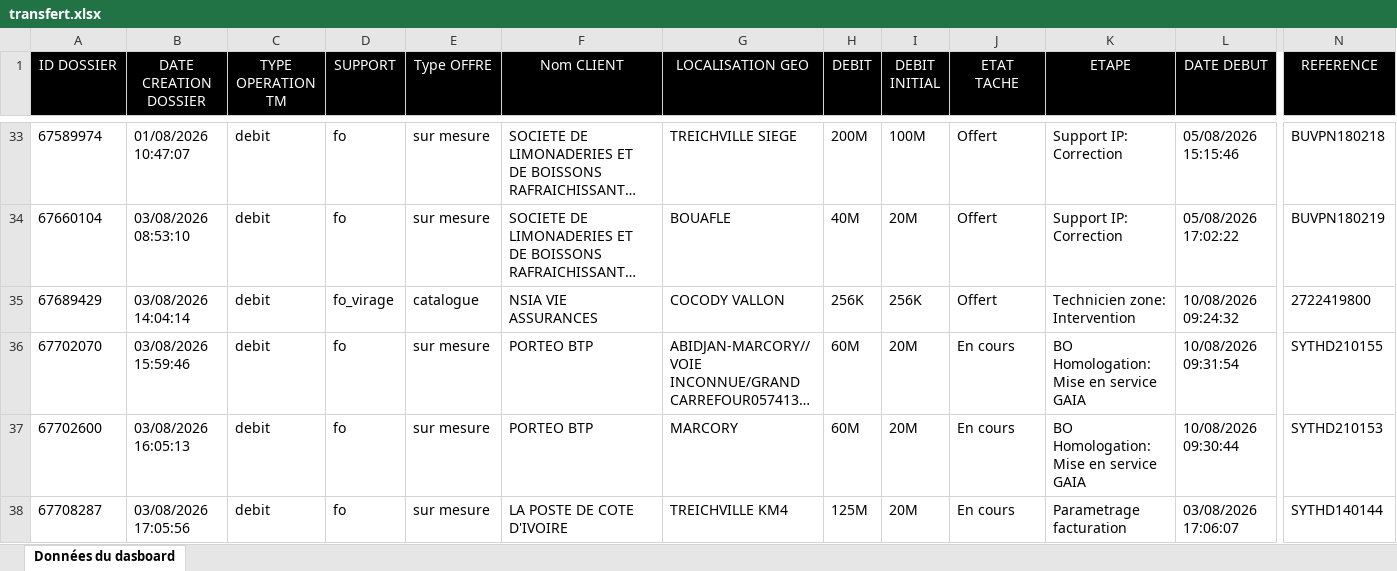
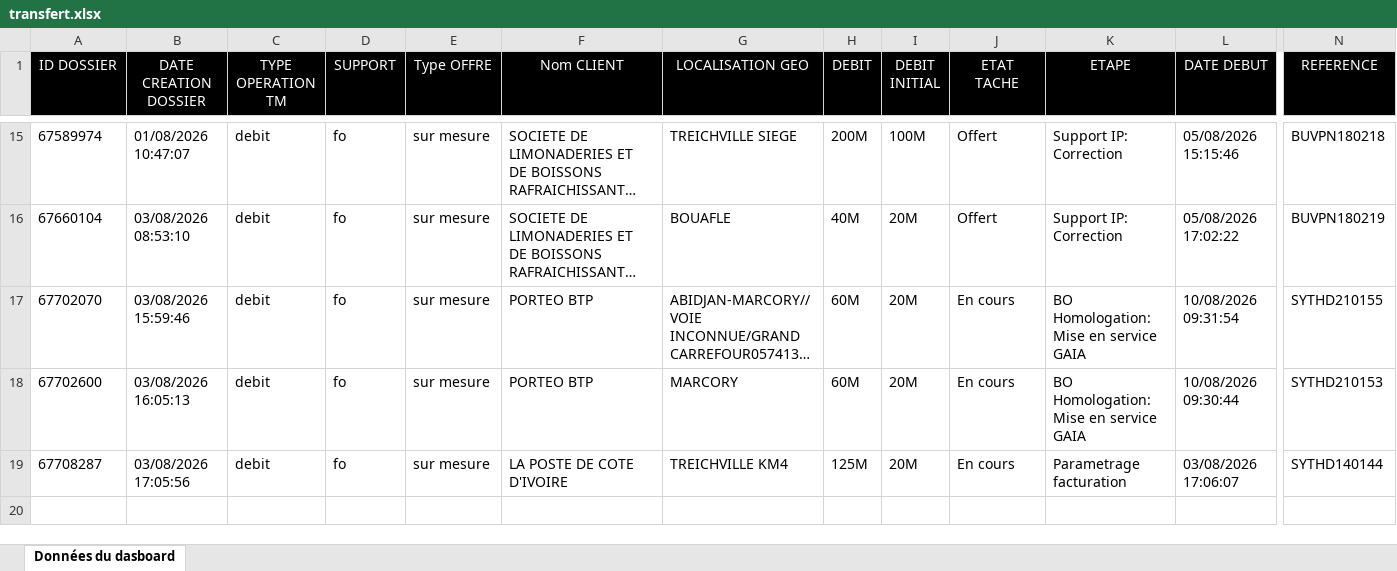
Before and after one commit to deanericthiemele-lab/ddms-site, an Excel workbook: transfert.xlsx, sheet Données du dasboard, drawn as a sheet; only a part is shown, gaps mark what is left out; long unchanged cells end in …; values as stored, in another font and other column widths than the file's, no borders; rows hold the shown columns only; the diff covers the shown part only; the diff names each change by its address in the sheet, - before the commit and + after, or states it on an @@ line.

```diff
--- a/transfert.xlsx (sheet Données du dasboard)
+++ b/transfert.xlsx (sheet Données du dasboard)
-row 35: 67689429 | 03/08/2026 14:04:14 | debit | fo_virage | catalogue | NSIA VIE ASSURANCES | COCODY VALLON | 256K | 256K | Offert | Technicien zone: Intervention | 10/08/2026 09:24:32 | 2722419800
```
Also changed, not shown: 18 removed rows elsewhere in this sheet.
